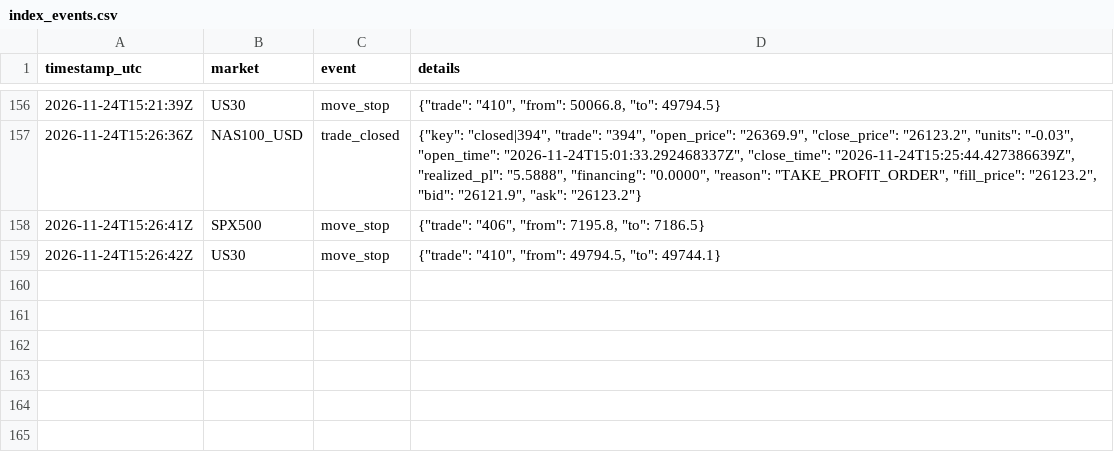
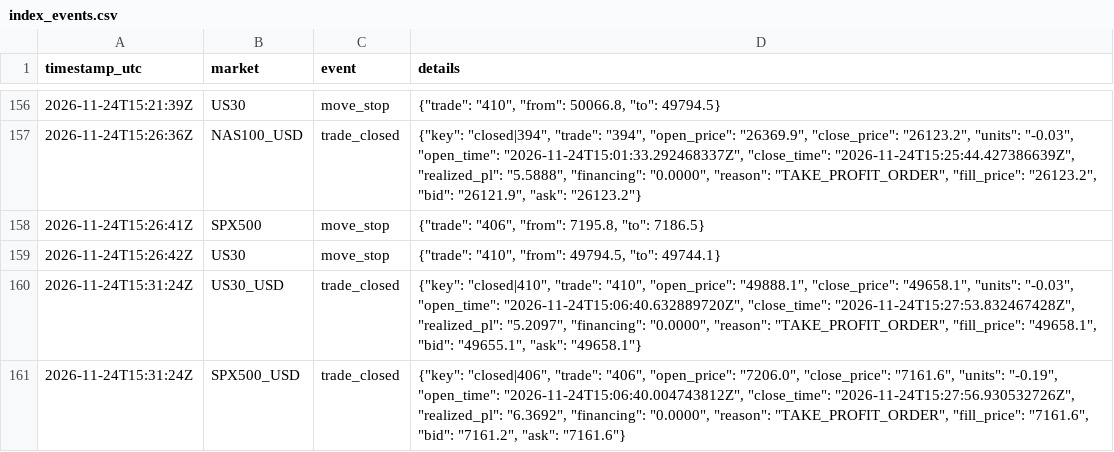
Before and after one commit to joemoney888/index, a CSV file: logs/index_events.csv, drawn as a sheet; only a part is shown, gaps mark what is left out; the diff names each change by its address in the sheet, - before the commit and + after, or states it on an @@ line.

Commit message:
index run 2026-11-24T15:31:27Z

```diff
--- a/logs/index_events.csv
+++ b/logs/index_events.csv
+row 160: 2026-11-24T15:31:24Z | US30_USD | trade_closed | {"key": "closed|410", "trade": "410", "open_price": "49888.1", "close_price": "49658.1", "units": "-0.03", "open_time": "2026-11-24T15:06:40.632889720Z", "close_time": "2026-11-24T15:27:53.832467428Z", "realized_pl": "5.2097", "financing": "0.0000", "reason": "TAKE_PROFIT_ORDER", "fill_price": "49658.1", "bid": "49655.1", "ask": "49658.1"}
+row 161: 2026-11-24T15:31:24Z | SPX500_USD | trade_closed | {"key": "closed|406", "trade": "406", "open_price": "7206.0", "close_price": "7161.6", "units": "-0.19", "open_time": "2026-11-24T15:06:40.004743812Z", "close_time": "2026-11-24T15:27:56.930532726Z", "realized_pl": "6.3692", "financing": "0.0000", "reason": "TAKE_PROFIT_ORDER", "fill_price": "7161.6", "bid": "7161.2", "ask": "7161.6"}
```
